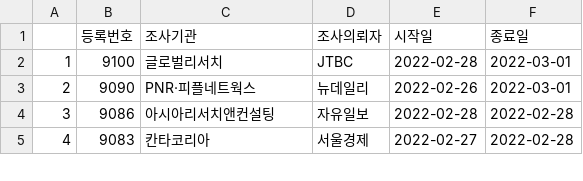
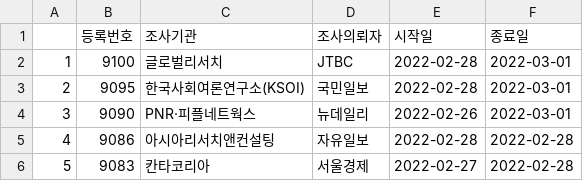
Before and after one commit to scholarsbookcase/koreanelectionpolls2022, a CSV file: IncludedPollsByDate/2022-03-01_D10.csv, drawn as a sheet; only a part is shown; addresses are those after the commit; the diff names each change by its address in the sheet, - before the commit and + after, or states it on an @@ line.

```diff
--- a/IncludedPollsByDate/2022-03-01_D10.csv
+++ b/IncludedPollsByDate/2022-03-01_D10.csv
+row 3: 2 | 9095 | 한국사회여론연구소(KSOI) | 국민일보 | 2022-02-28 | 2022-03-01
@@ column A renumbered from row 4 down @@
```
Also changed, not shown: IncludedPollsByDate/2022-03-01_D14.csv, IncludedPollsByDate/2022-03-01_D7.csv, 7 other files.
